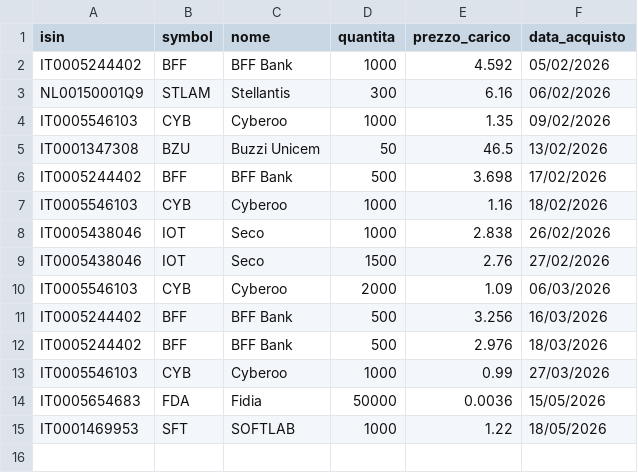
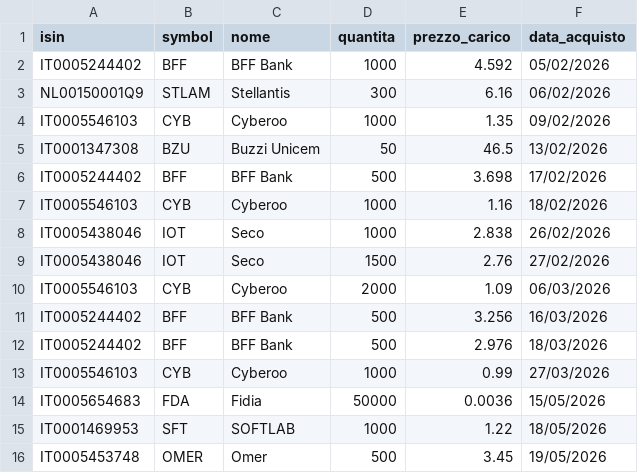
Before and after one commit to emiliomaj60-lang/portfolio_alerts, a CSV file: data/portfolio.csv, drawn as a sheet; the diff names each change by its address in the sheet, - before the commit and + after, or states it on an @@ line.

Commit message:
Duplicato titolo

```diff
--- a/data/portfolio.csv
+++ b/data/portfolio.csv
+row 16: IT0005453748 | OMER | Omer | 500 | 3.45 | 19/05/2026
```
